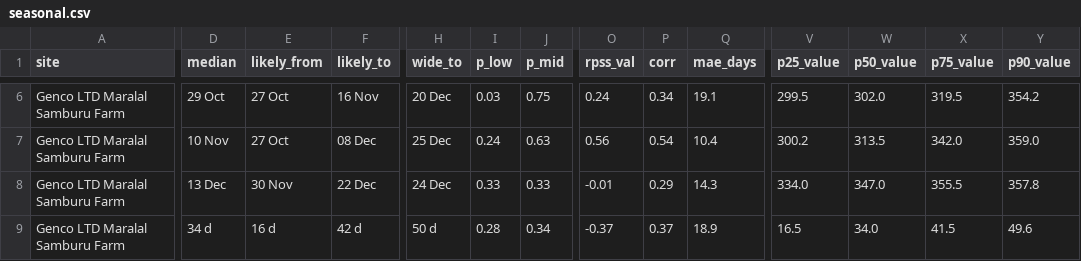
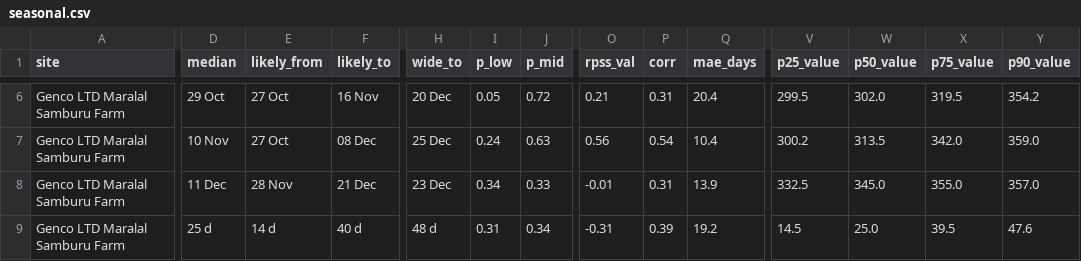
Before and after one commit to YonSci/-Operational-Multi-Model-Seasonal-Forecasting-System, a CSV file: frontend/public/tracker/data/seasonal.csv, drawn as a sheet; only a part is shown, gaps mark what is left out; the diff covers the shown part only; the diff names each change by its address in the sheet, - before the commit and + after, or states it on an @@ line.

```diff
--- a/frontend/public/tracker/data/seasonal.csv
+++ b/frontend/public/tracker/data/seasonal.csv
-I6 (p_low): 0.03
+I6 (p_low): 0.05
-J6 (p_mid): 0.75
+J6 (p_mid): 0.72
-O6 (rpss_val): 0.24
+O6 (rpss_val): 0.21
-P6 (corr): 0.34
+P6 (corr): 0.31
-Q6 (mae_days): 19.1
+Q6 (mae_days): 20.4
-D8 (median): 13 Dec
+D8 (median): 11 Dec
-E8 (likely_from): 30 Nov
+E8 (likely_from): 28 Nov
-F8 (likely_to): 22 Dec
+F8 (likely_to): 21 Dec
-H8 (wide_to): 24 Dec
+H8 (wide_to): 23 Dec
-I8 (p_low): 0.33
+I8 (p_low): 0.34
-P8 (corr): 0.29
+P8 (corr): 0.31
-Q8 (mae_days): 14.3
+Q8 (mae_days): 13.9
-V8 (p25_value): 334.0
+V8 (p25_value): 332.5
-W8 (p50_value): 347.0
+W8 (p50_value): 345.0
-X8 (p75_value): 355.5
+X8 (p75_value): 355.0
-Y8 (p90_value): 357.8
+Y8 (p90_value): 357.0
-D9 (median): 34 d
+D9 (median): 25 d
-E9 (likely_from): 16 d
+E9 (likely_from): 14 d
-F9 (likely_to): 42 d
+F9 (likely_to): 40 d
-H9 (wide_to): 50 d
+H9 (wide_to): 48 d
-I9 (p_low): 0.28
+I9 (p_low): 0.31
-O9 (rpss_val): -0.37
+O9 (rpss_val): -0.31
-P9 (corr): 0.37
+P9 (corr): 0.39
-Q9 (mae_days): 18.9
+Q9 (mae_days): 19.2
-V9 (p25_value): 16.5
+V9 (p25_value): 14.5
-W9 (p50_value): 34.0
+W9 (p50_value): 25.0
-X9 (p75_value): 41.5
+X9 (p75_value): 39.5
-Y9 (p90_value): 49.6
+Y9 (p90_value): 47.6
```
Also changed, not shown: 115 edited cells elsewhere in this file, frontend/public/tracker/data/grid.csv, frontend/public/tracker/data/inits.csv, 10 other files.
